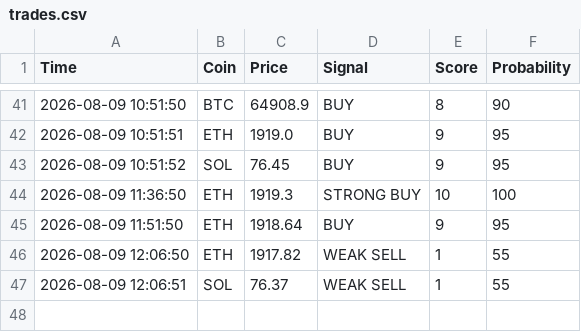
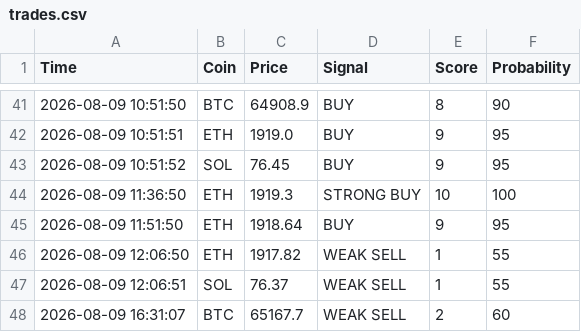
Before and after one commit to CodeForgeXX/Quanttrader, a CSV file: QuantTrader/data/trades.csv, drawn as a sheet; only a part is shown, gaps mark what is left out.

Commit message:
سیگنال جدید: BTC WEAK SELL

```diff
--- a/QuantTrader/data/trades.csv
+++ b/QuantTrader/data/trades.csv
@@ -47 +47,2 @@ Time,Coin,Price,Signal,Score,Probability
 2026-08-09 12:06:51,SOL,76.37,WEAK SELL,1,55
+2026-08-09 16:31:07,BTC,65167.7,WEAK SELL,2,60
```
